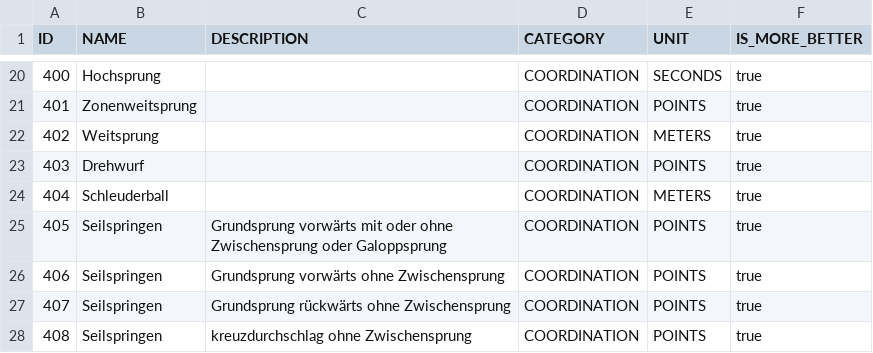
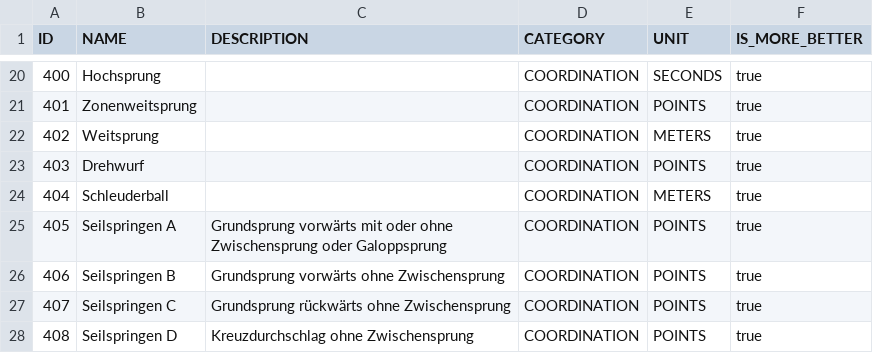
Before and after one commit to Magenta-Mause/Medals-Backend, a CSV file: src/main/resources/discipline_ratings/disciplines.csv, drawn as a sheet; only a part is shown, gaps mark what is left out.

Commit message:
unique name for 'Seilspringen'

```diff
--- a/src/main/resources/discipline_ratings/disciplines.csv
+++ b/src/main/resources/discipline_ratings/disciplines.csv
@@ -24,5 +24,5 @@ ID,NAME,DESCRIPTION,CATEGORY,UNIT,IS_MORE_BETTER
 404,Schleuderball,,COORDINATION,METERS,true
-405,Seilspringen,Grundsprung vorwärts mit oder ohne Zwischensprung oder Galoppsprung,COORDINATION,POINTS,true
-406,Seilspringen,Grundsprung vorwärts ohne Zwischensprung,COORDINATION,POINTS,true
-407,Seilspringen,Grundsprung rückwärts ohne Zwischensprung,COORDINATION,POINTS,true
-408,Seilspringen,kreuzdurchschlag ohne Zwischensprung,COORDINATION,POINTS,true
+405,Seilspringen A,Grundsprung vorwärts mit oder ohne Zwischensprung oder Galoppsprung,COORDINATION,POINTS,true
+406,Seilspringen B,Grundsprung vorwärts ohne Zwischensprung,COORDINATION,POINTS,true
+407,Seilspringen C,Grundsprung rückwärts ohne Zwischensprung,COORDINATION,POINTS,true
+408,Seilspringen D,Kreuzdurchschlag ohne Zwischensprung,COORDINATION,POINTS,true
```
